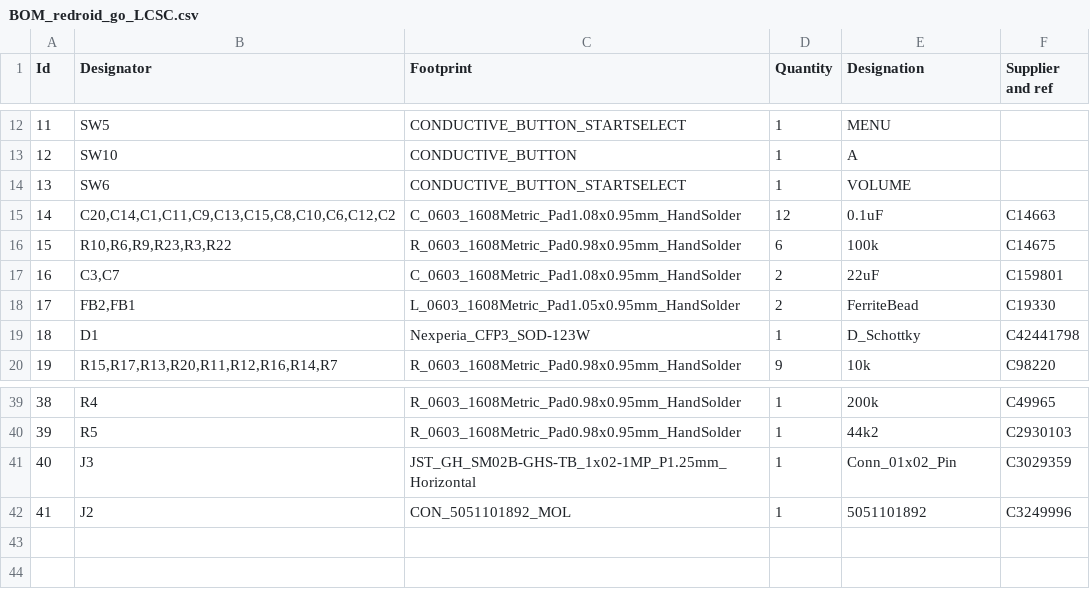
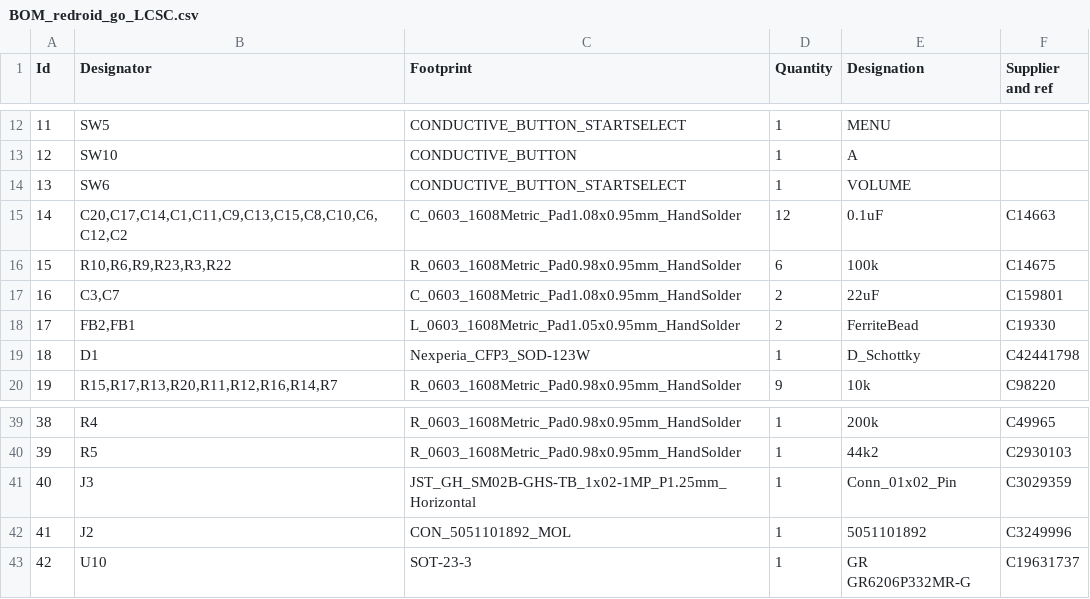
Before and after one commit to aseoista/redroid-go, a CSV file: BOM_redroid_go_LCSC.csv, drawn as a sheet; only a part is shown, gaps mark what is left out.

```diff
--- a/BOM_redroid_go_LCSC.csv
+++ b/BOM_redroid_go_LCSC.csv
@@ -14,3 +14,3 @@ Id,Designator,Footprint,Quantity,Designation,Supplier and ref
 13,SW6,CONDUCTIVE_BUTTON_STARTSELECT,1,VOLUME,
-14,"C20,C14,C1,C11,C9,C13,C15,C8,C10,C6,C12,C2",C_0603_1608Metric_Pad1.08x0.95mm_HandSolder,12,0.1uF,C14663
+14,"C20,C17,C14,C1,C11,C9,C13,C15,C8,C10,C6,C12,C2",C_0603_1608Metric_Pad1.08x0.95mm_HandSolder,12,0.1uF,C14663
 15,"R10,R6,R9,R23,R3,R22",R_0603_1608Metric_Pad0.98x0.95mm_HandSolder,6,100k,C14675
@@ -42 +42,2 @@ Id,Designator,Footprint,Quantity,Designation,Supplier and ref
 41,J2,CON_5051101892_MOL,1,5051101892,C3249996
+42,U10,SOT-23-3,1,GR GR6206P332MR-G,C19631737
```
Also changed, not shown: 3 other files.
